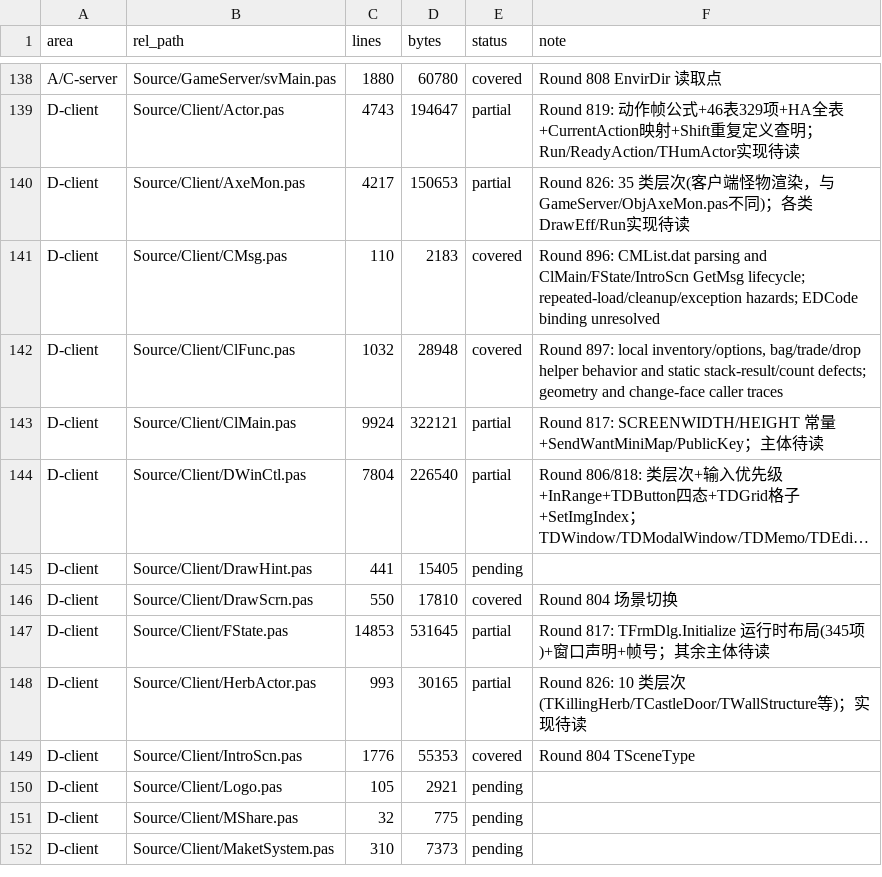
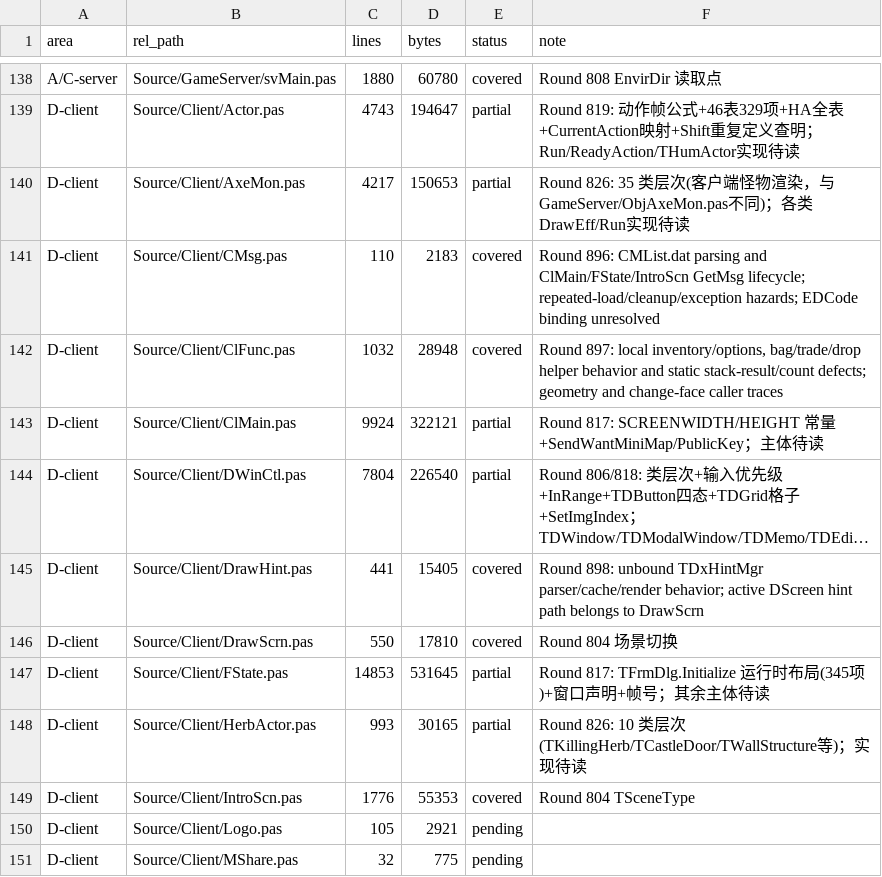
Before and after one commit to iamcheyan/Mir3-Research, a TSV file: docs/source-vs-reverse/coverage-ledger.tsv, drawn as a sheet; only a part is shown, gaps mark what is left out; the shorter side is filled out with more unchanged rows; long unchanged cells end in …; the diff names each change by its address in the sheet, - before the commit and + after, or states it on an @@ line.

Commit message:
docs: document unbound Client DrawHint unit

```diff
--- a/docs/source-vs-reverse/coverage-ledger.tsv
+++ b/docs/source-vs-reverse/coverage-ledger.tsv
-E145 (status): pending
+E145 (status): covered
-F145 (note): (empty)
+F145 (note): Round 898: unbound TDxHintMgr parser/cache/render behavior; active DScreen hint path belongs to DrawScrn
```
Also changed, not shown: 3 other files.
